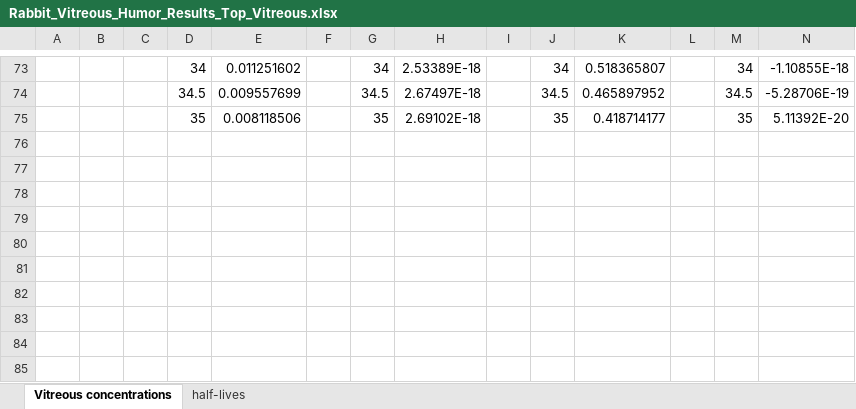
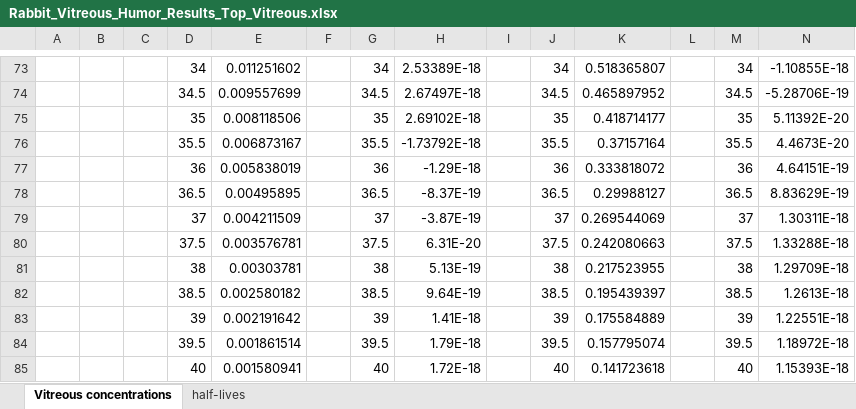
Before and after one commit to ashleefv/PBPKHumanRabbitEyes, an Excel workbook: Rabbit/Position_Related_Plots/Rabbit_Vitreous_Humor_Results_Top_Vitreous.xlsx, sheet Vitreous concentrations, drawn as a sheet; only a part is shown, gaps mark what is left out; values as stored, in another font and other column widths than the file's, no borders; the diff names each change by its address in the sheet, - before the commit and + after, or states it on an @@ line.

```diff
--- a/Rabbit/Position_Related_Plots/Rabbit_Vitreous_Humor_Results_Top_Vitreous.xlsx (sheet Vitreous concentrations)
+++ b/Rabbit/Position_Related_Plots/Rabbit_Vitreous_Humor_Results_Top_Vitreous.xlsx (sheet Vitreous concentrations)
+row 76:  |  |  | 35.5 | 0.006873167 |  | 35.5 | -1.73792E-18 |  | 35.5 | 0.37157164 |  | 35.5 | 4.4673E-20
+row 77:  |  |  | 36 | 0.005838019 |  | 36 | -1.29E-18 |  | 36 | 0.333818072 |  | 36 | 4.64151E-19
+row 78:  |  |  | 36.5 | 0.00495895 |  | 36.5 | -8.37E-19 |  | 36.5 | 0.29988127 |  | 36.5 | 8.83629E-19
+row 79:  |  |  | 37 | 0.004211509 |  | 37 | -3.87E-19 |  | 37 | 0.269544069 |  | 37 | 1.30311E-18
+row 80:  |  |  | 37.5 | 0.003576781 |  | 37.5 | 6.31E-20 |  | 37.5 | 0.242080663 |  | 37.5 | 1.33288E-18
+row 81:  |  |  | 38 | 0.00303781 |  | 38 | 5.13E-19 |  | 38 | 0.217523955 |  | 38 | 1.29709E-18
+row 82:  |  |  | 38.5 | 0.002580182 |  | 38.5 | 9.64E-19 |  | 38.5 | 0.195439397 |  | 38.5 | 1.2613E-18
+row 83:  |  |  | 39 | 0.002191642 |  | 39 | 1.41E-18 |  | 39 | 0.175584889 |  | 39 | 1.22551E-18
+row 84:  |  |  | 39.5 | 0.001861514 |  | 39.5 | 1.79E-18 |  | 39.5 | 0.157795074 |  | 39.5 | 1.18972E-18
+row 85:  |  |  | 40 | 0.001580941 |  | 40 | 1.72E-18 |  | 40 | 0.141723618 |  | 40 | 1.15393E-18
```
Also changed, not shown: Human/Convection_Related_Plots/Human_Macula_Results_Middle_Vitreous_Fast.xlsx, Rabbit/Convection_Related_Plots/Rabbit_Macula_Results_Middle_Vitreous_Slow.xlsx, 44 other files.
